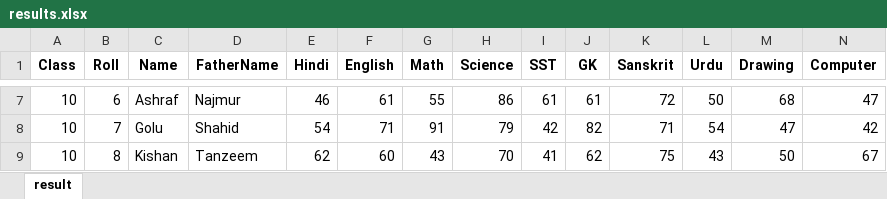
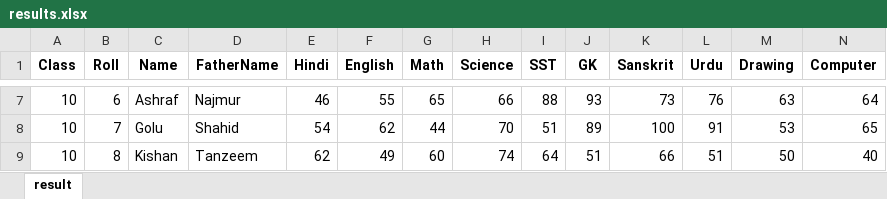
Before and after one commit to Tanfeez305204/StarPublicSchool.edu, an Excel workbook: results.xlsx, sheet result, drawn as a sheet; only a part is shown, gaps mark what is left out; values as stored, in another font and other column widths than the file's, no borders; the diff covers the shown part only; the diff names each change by its address in the sheet, - before the commit and + after, or states it on an @@ line.

```diff
--- a/results.xlsx (sheet result)
+++ b/results.xlsx (sheet result)
-F7 (English): 61
+F7 (English): 55
-G7 (Math): 55
+G7 (Math): 65
-H7 (Science): 86
+H7 (Science): 66
-I7 (SST): 61
+I7 (SST): 88
-J7 (GK): 61
+J7 (GK): 93
-K7 (Sanskrit): 72
+K7 (Sanskrit): 73
-L7 (Urdu): 50
+L7 (Urdu): 76
-M7 (Drawing): 68
+M7 (Drawing): 63
-N7 (Computer): 47
+N7 (Computer): 64
-F8 (English): 71
+F8 (English): 62
-G8 (Math): 91
+G8 (Math): 44
-H8 (Science): 79
+H8 (Science): 70
-I8 (SST): 42
+I8 (SST): 51
-J8 (GK): 82
+J8 (GK): 89
-K8 (Sanskrit): 71
+K8 (Sanskrit): 100
-L8 (Urdu): 54
+L8 (Urdu): 91
-M8 (Drawing): 47
+M8 (Drawing): 53
-N8 (Computer): 42
+N8 (Computer): 65
-F9 (English): 60
+F9 (English): 49
-G9 (Math): 43
+G9 (Math): 60
-H9 (Science): 70
+H9 (Science): 74
-I9 (SST): 41
+I9 (SST): 64
-J9 (GK): 62
+J9 (GK): 51
-K9 (Sanskrit): 75
+K9 (Sanskrit): 66
-L9 (Urdu): 43
+L9 (Urdu): 51
-N9 (Computer): 67
+N9 (Computer): 40
```
Also changed, not shown: 1 added row and 50 edited cells elsewhere in this sheet, 3 other files.
